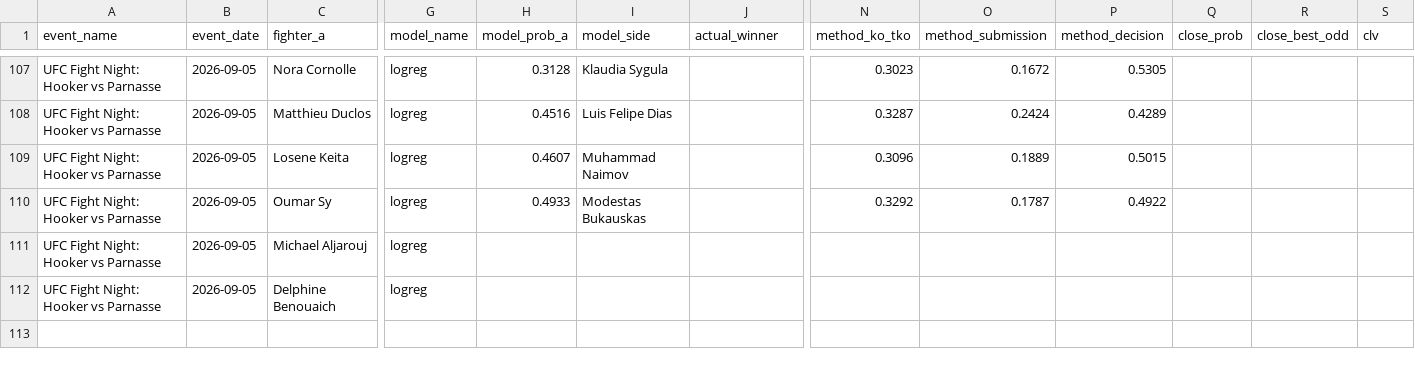
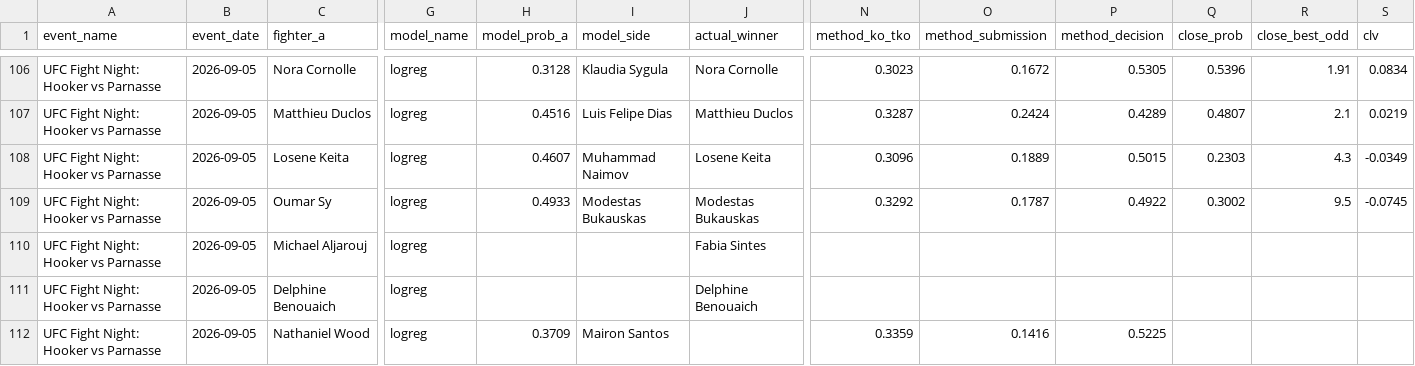
Before and after one commit to bergols/ufc-predictor, a CSV file: data/prediction_history.csv, drawn as a sheet; only a part is shown, gaps mark what is left out; addresses are those after the commit; rows hold the shown columns only; the diff covers the shown part only; the diff names each change by its address in the sheet, - before the commit and + after, or states it on an @@ line.

Commit message:
Atualiza relatório: UFC Fight Night: Hooker vs Parnasse

```diff
--- a/data/prediction_history.csv
+++ b/data/prediction_history.csv
-J106 (actual_winner): (empty)
+J106 (actual_winner): Nora Cornolle
-Q106 (close_prob): (empty)
+Q106 (close_prob): 0.5396
-R106 (close_best_odd): (empty)
+R106 (close_best_odd): 1.91
-S106 (clv): (empty)
+S106 (clv): 0.0834
-J107 (actual_winner): (empty)
+J107 (actual_winner): Matthieu Duclos
-Q107 (close_prob): (empty)
+Q107 (close_prob): 0.4807
-R107 (close_best_odd): (empty)
+R107 (close_best_odd): 2.1
-S107 (clv): (empty)
+S107 (clv): 0.0219
-J108 (actual_winner): (empty)
+J108 (actual_winner): Losene Keita
-Q108 (close_prob): (empty)
+Q108 (close_prob): 0.2303
-R108 (close_best_odd): (empty)
+R108 (close_best_odd): 4.3
-S108 (clv): (empty)
+S108 (clv): -0.0349
-J109 (actual_winner): (empty)
+J109 (actual_winner): Modestas Bukauskas
-Q109 (close_prob): (empty)
+Q109 (close_prob): 0.3002
-R109 (close_best_odd): (empty)
+R109 (close_best_odd): 9.5
-S109 (clv): (empty)
+S109 (clv): -0.0745
-J110 (actual_winner): (empty)
+J110 (actual_winner): Fabia Sintes
-J111 (actual_winner): (empty)
+J111 (actual_winner): Delphine Benouaich
+row 112: UFC Fight Night: Hooker vs Parnasse | 2026-09-05 | Nathaniel Wood | logreg | 0.3709 | Mairon Santos |  | 0.3359 | 0.1416 | 0.5225
```
Also changed, not shown: 1 removed row and 28 edited cells elsewhere in this file, 1 other file.
